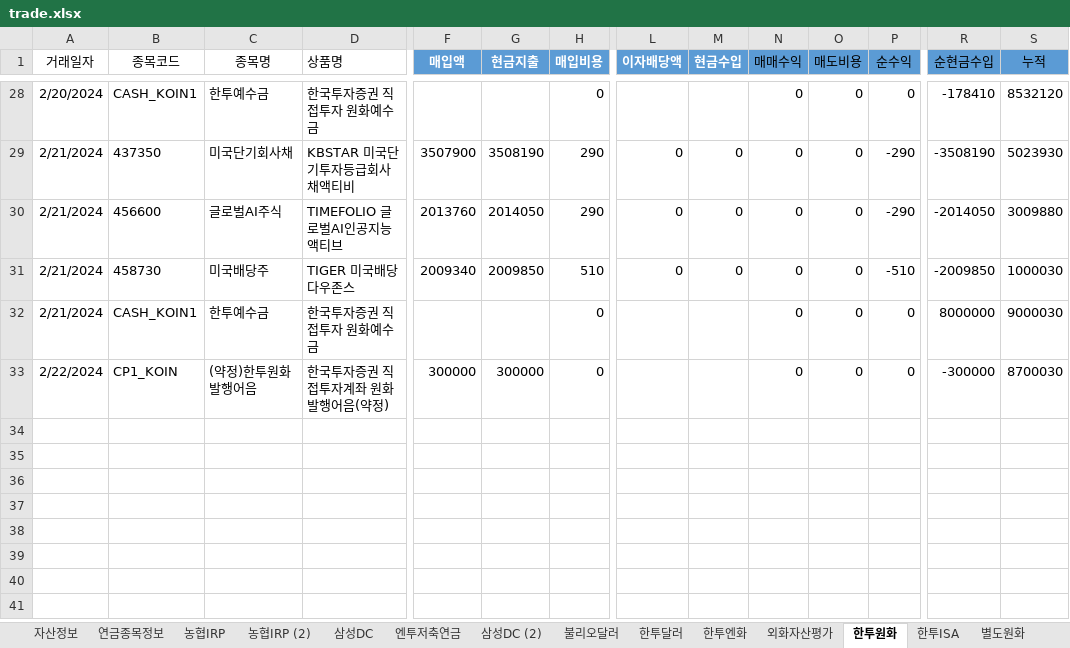
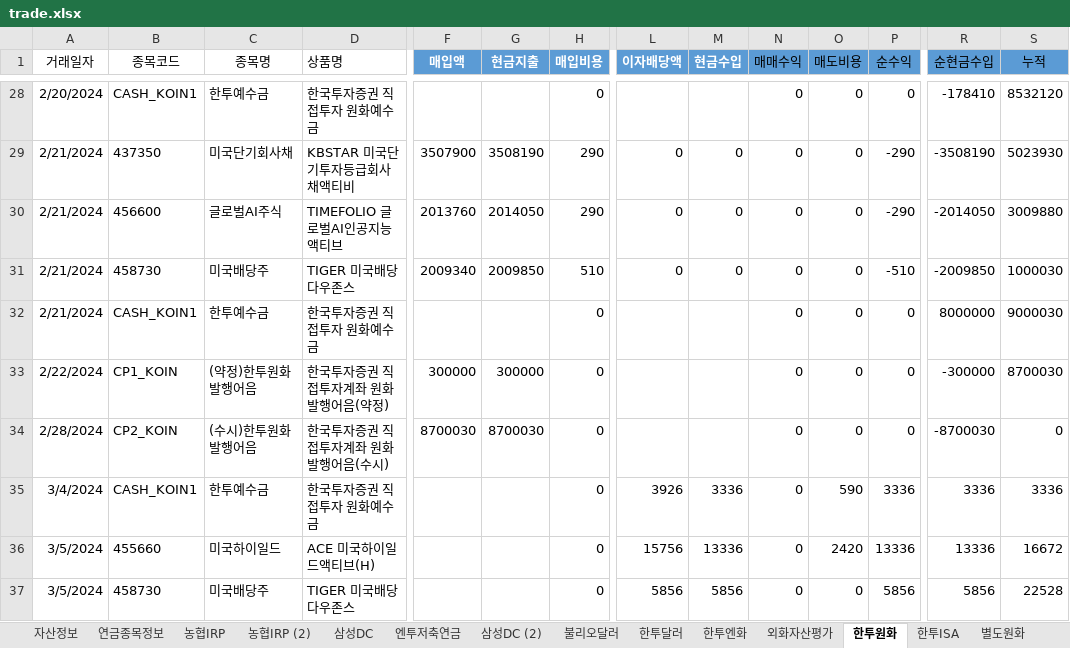
Before and after one commit to maeng-gun/my_asset, an Excel workbook: trade.xlsx, sheet 한투원화, drawn as a sheet; only a part is shown, gaps mark what is left out; values as stored, in another font and other column widths than the file's, no borders; table styles not drawn; rows hold the shown columns only; the diff names each change by its address in the sheet, - before the commit and + after, or states it on an @@ line.

```diff
--- a/trade.xlsx (sheet 한투원화)
+++ b/trade.xlsx (sheet 한투원화)
+row 34: 2/28/2024 | CP2_KOIN | (수시)한투원화발행어음 | 한국투자증권 직접투자계좌 원화발행어음(수시) | 8700030 | 8700030 | 0 |  |  | 0 | 0 | 0 | -8700030 | 0
+row 35: 3/4/2024 | CASH_KOIN1 | 한투예수금 | 한국투자증권 직접투자 원화예수금 |  |  | 0 | 3926 | 3336 | 0 | 590 | 3336 | 3336 | 3336
+row 36: 3/5/2024 | 455660 | 미국하이일드 | ACE 미국하이일드액티브(H) |  |  | 0 | 15756 | 13336 | 0 | 2420 | 13336 | 13336 | 16672
+row 37: 3/5/2024 | 458730 | 미국배당주 | TIGER 미국배당다우존스 |  |  | 0 | 5856 | 5856 | 0 | 0 | 5856 | 5856 | 22528
```
Also changed, not shown: sheet 자산정보, sheet 한투ISA, 5 other files.
